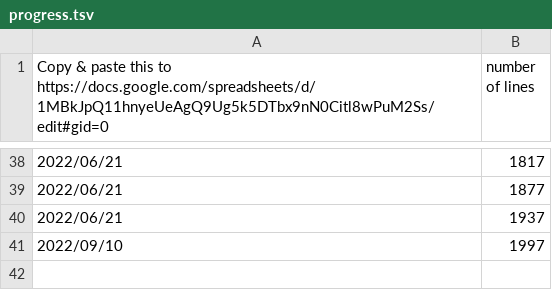
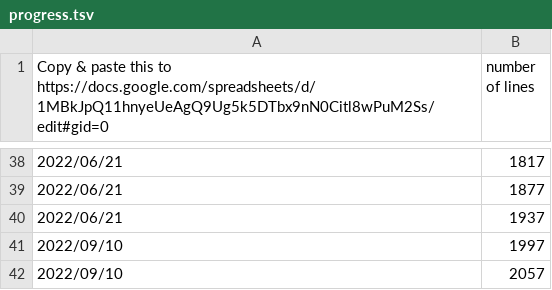
Before and after one commit to sozysozbot/hexecontastich, a TSV file: progress.tsv, drawn as a sheet; only a part is shown, gaps mark what is left out.

```diff
--- a/progress.tsv
+++ b/progress.tsv
@@ -41 +41,2 @@ Copy & paste this to https://docs.google.com/spreadsheets/d/1MBkJpQ11hnyeUeAgQ9U
 2022/09/10	1997
+2022/09/10	2057
```
Also changed, not shown: 5 other files.
